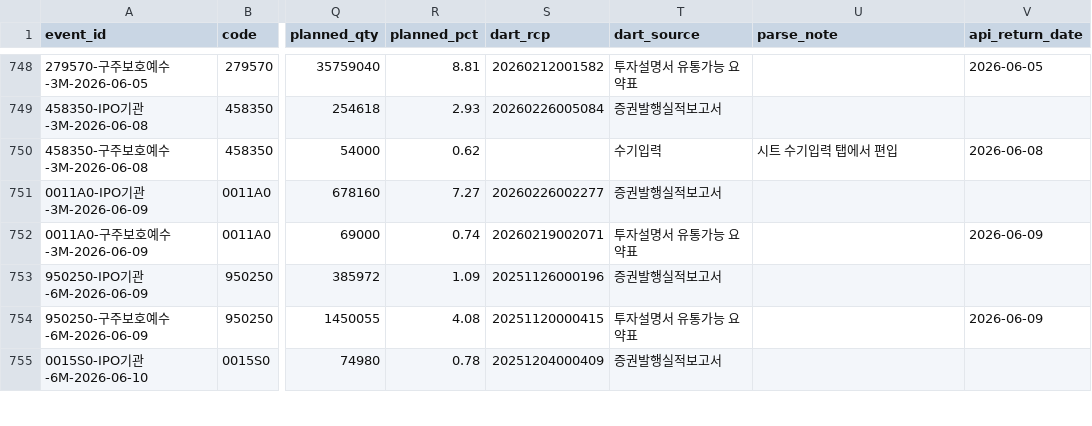
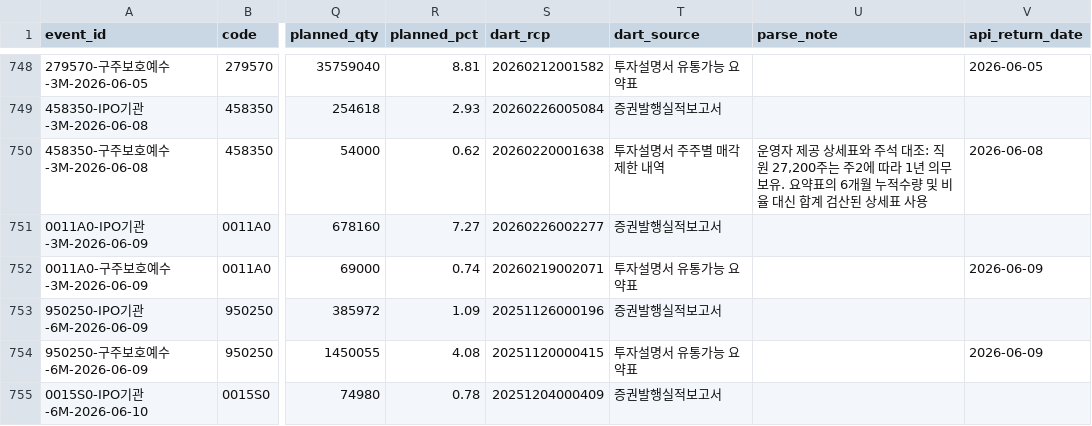
Before and after one commit to wjdwngkdsla-debug/invest-insight, a CSV file: data/lockup_admin.csv, drawn as a sheet; only a part is shown, gaps mark what is left out; the diff covers the shown part only; the diff names each change by its address in the sheet, - before the commit and + after, or states it on an @@ line.

Commit message:
fix: reconcile Esteem detail schedule and normalize DART identities

```diff
--- a/data/lockup_admin.csv
+++ b/data/lockup_admin.csv
-S750 (dart_rcp): (empty)
+S750 (dart_rcp): 20260220001638
-T750 (dart_source): 수기입력
+T750 (dart_source): 투자설명서 주주별 매각제한 내역
-U750 (parse_note): 시트 수기입력 탭에서 편입
+U750 (parse_note): 운영자 제공 상세표와 주석 대조: 직원 27,200주는 주2에 따라 1년 의무보유. 요약표의 6개월 누적수량 및 비율 대신 합계 검산된 상세표 사용
```
Also changed, not shown: 19 edited cells elsewhere in this file, 16 other files.
